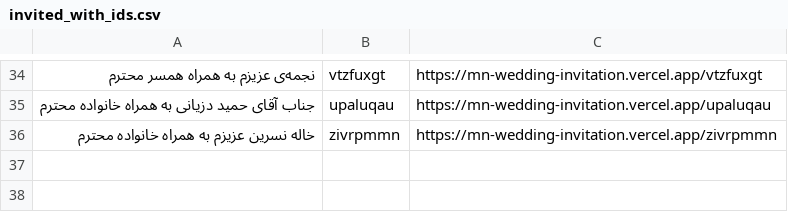
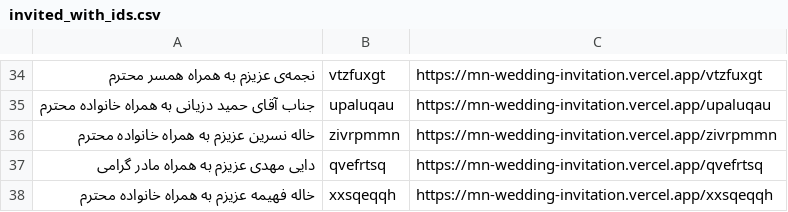
Before and after one commit to mmmohajer/wedding, a CSV file: public/invited_with_ids.csv, drawn as a sheet; only a part is shown, gaps mark what is left out; the diff names each change by its address in the sheet, - before the commit and + after, or states it on an @@ line.

Commit message:
new guets added

```diff
--- a/public/invited_with_ids.csv
+++ b/public/invited_with_ids.csv
+row 37: دایی مهدی عزیزم به همراه مادر گرامی | qvefrtsq | https://mn-wedding-invitation.vercel.app/qvefrtsq
+row 38: خاله فهیمه عزیزم به همراه خانواده محترم | xxsqeqqh | https://mn-wedding-invitation.vercel.app/xxsqeqqh
```
